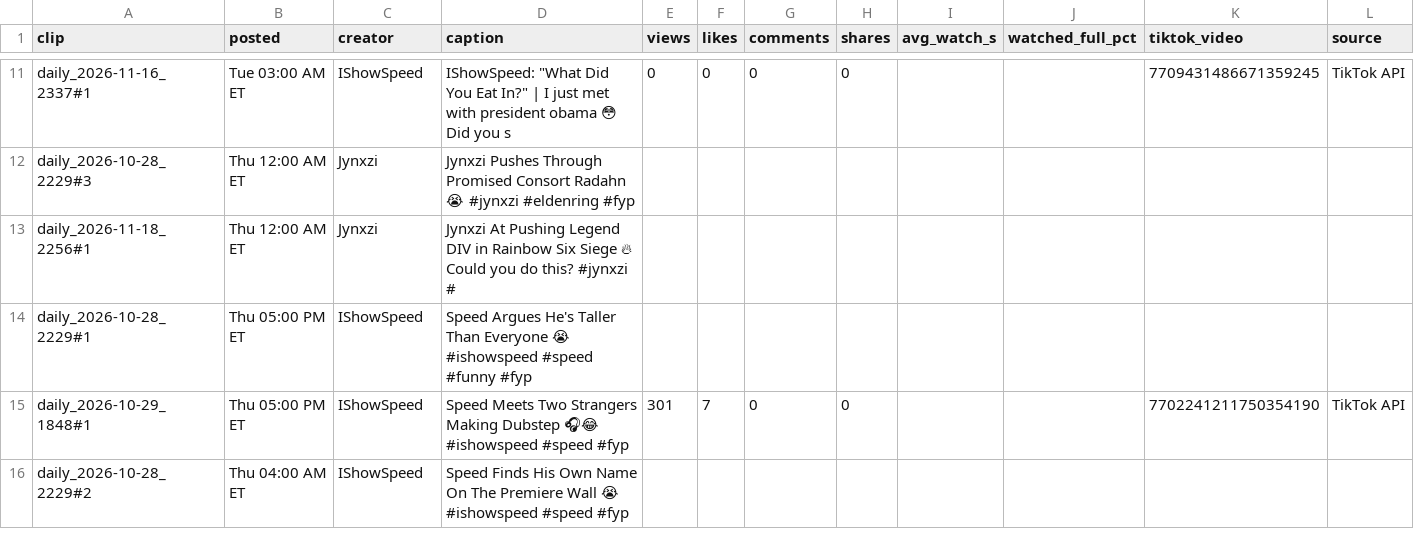
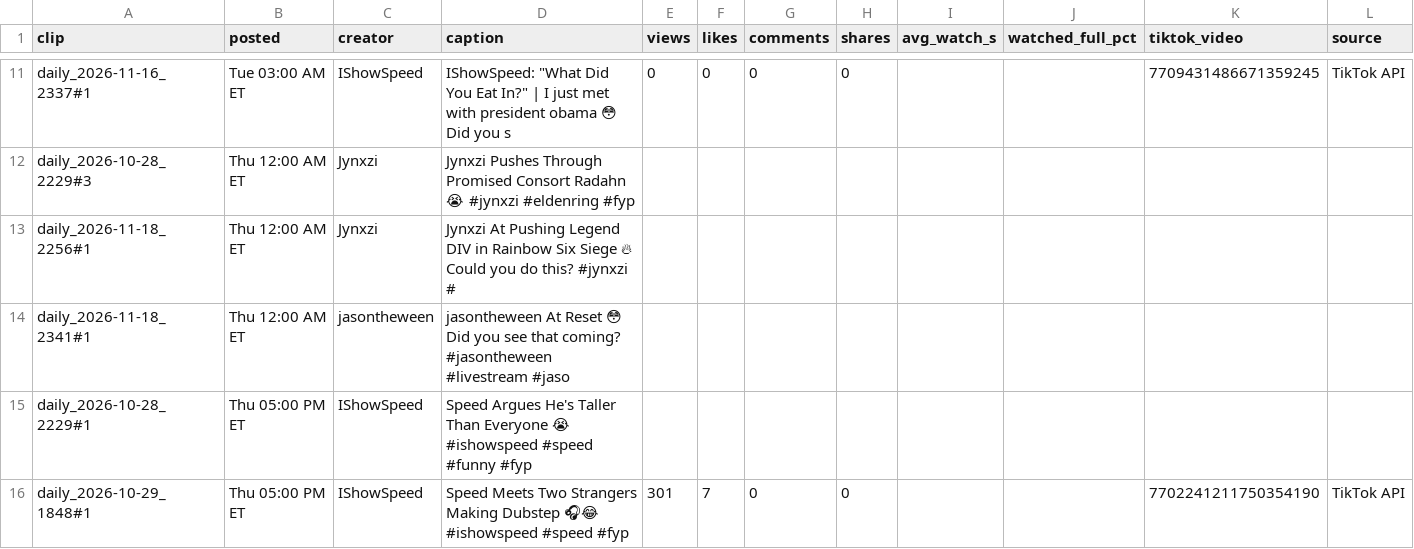
Before and after one commit to pwoo32/late-recaps-bot, a CSV file: reports/tiktok_stats.csv, drawn as a sheet; only a part is shown, gaps mark what is left out; the shorter side is filled out with more unchanged rows; the diff names each change by its address in the sheet, - before the commit and + after, or states it on an @@ line.

```diff
--- a/reports/tiktok_stats.csv
+++ b/reports/tiktok_stats.csv
+row 14: daily_2026-11-18_2341#1 | Thu 12:00 AM ET | jasontheween | jasontheween At Reset 😳 Did you see that coming? #jasontheween #livestream #jaso
```
Also changed, not shown: 5 other files.
